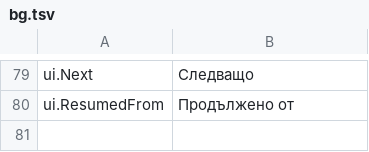
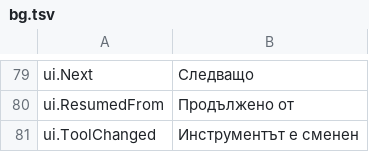
Before and after one commit to JuanenRac/EH3D-NODE-BUNGARD-HMI, a TSV file: locales/bg.tsv, drawn as a sheet; only a part is shown, gaps mark what is left out.

Commit message:
Start, pause, resume and tool change through the server, and a stop that goes first
The start of a ready job no longer needs an armed link and keeps its
confirmation while the link is not armed. Pause holds the job on the
server instead of cancelling it, with a button to let it go on, and a
button answers the tool change. The stop has its own task with short
timeouts and retries, cancels the job the fleet shows on the machine,
reports when it could not be sent, and is also sent when the hardware
stop input is pressed. One new text in the 37 languages.

```diff
--- a/locales/bg.tsv
+++ b/locales/bg.tsv
@@ -80 +80,2 @@ ui.Next	Следващо
 ui.ResumedFrom	Продължено от
+ui.ToolChanged	Инструментът е сменен
```
Also changed, not shown: locales/el.tsv, locales/lv.tsv, 51 other files.
